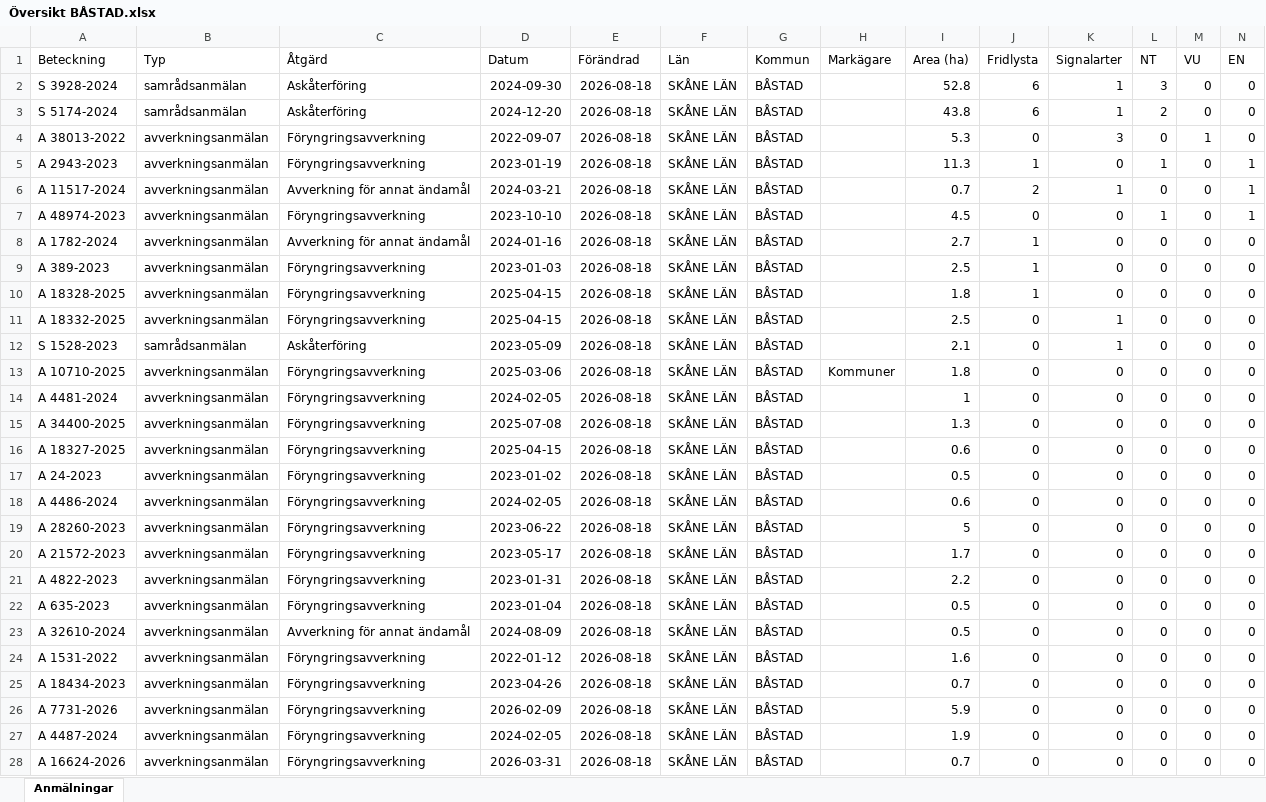
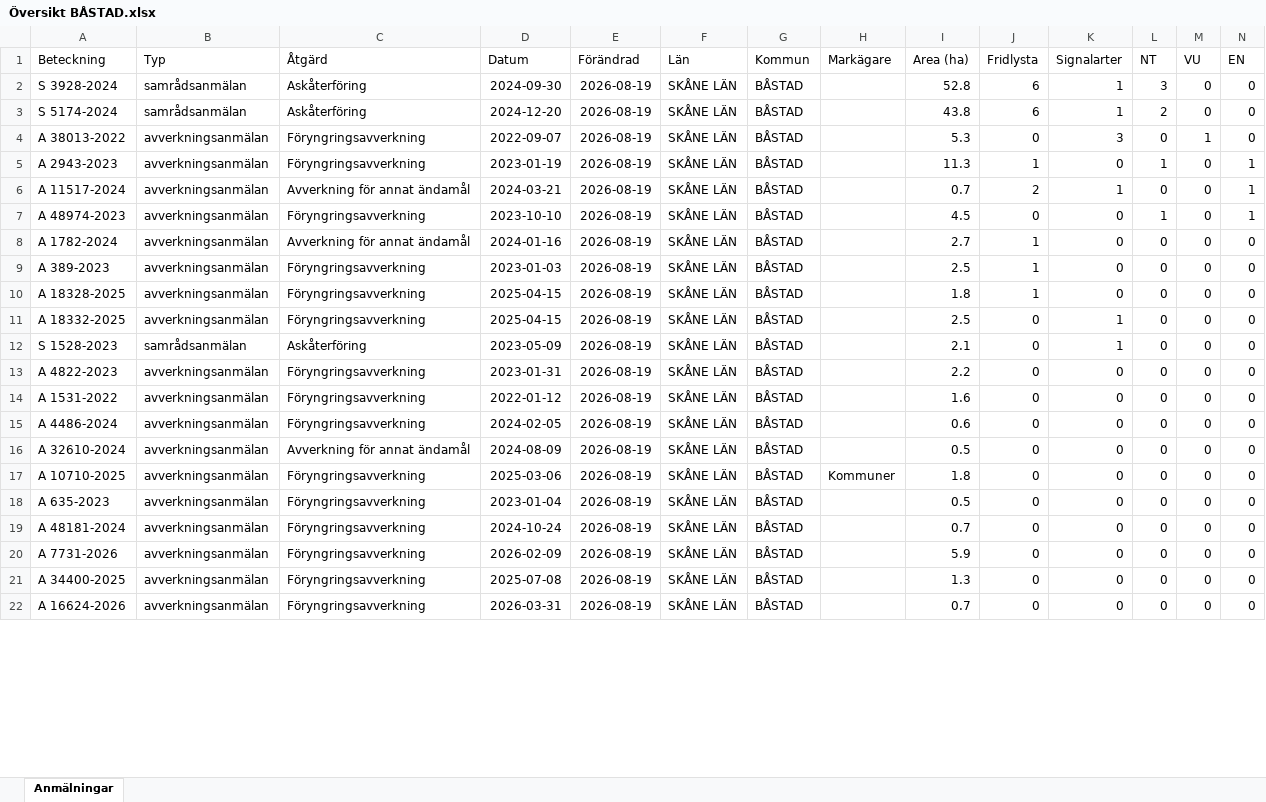
Before and after one commit to klasma/Logging_1278, an Excel workbook: Översikt BÅSTAD.xlsx, sheet Anmälningar, drawn as a sheet; only a part is shown; values as stored, in another font and other column widths than the file's, no borders; removed rows and columns are numbered as before the commit, all else as after; rows hold the shown columns only; the diff covers the shown part only; the diff names each change by its address in the sheet, - before the commit and + after, or states it on an @@ line.

```diff
--- a/Översikt BÅSTAD.xlsx (sheet Anmälningar)
+++ b/Översikt BÅSTAD.xlsx (sheet Anmälningar)
-E2:E12 (Förändrad): 2026-08-18
+E2:E12 (Förändrad): 2026-08-19
-row 13: A 10710-2025 | avverkningsanmälan | Föryngringsavverkning | 2025-03-06 | 2026-08-18 | SKÅNE LÄN | BÅSTAD | Kommuner | 1.8 | 0 | 0 | 0 | 0 | 0
-row 14: A 4481-2024 | avverkningsanmälan | Föryngringsavverkning | 2024-02-05 | 2026-08-18 | SKÅNE LÄN | BÅSTAD |  | 1 | 0 | 0 | 0 | 0 | 0
-row 15: A 34400-2025 | avverkningsanmälan | Föryngringsavverkning | 2025-07-08 | 2026-08-18 | SKÅNE LÄN | BÅSTAD |  | 1.3 | 0 | 0 | 0 | 0 | 0
-A13 (Beteckning): A 18327-2025
+A13 (Beteckning): A 4822-2023
-D13 (Datum): 2025-04-15
+D13 (Datum): 2023-01-31
-E13:E17 (Förändrad): 2026-08-18
+E13:E17 (Förändrad): 2026-08-19
-I13 (Area (ha)): 0.6
+I13 (Area (ha)): 2.2
-A14 (Beteckning): A 24-2023
+A14 (Beteckning): A 1531-2022
-D14 (Datum): 2023-01-02
+D14 (Datum): 2022-01-12
-I14 (Area (ha)): 0.5
+I14 (Area (ha)): 1.6
-A16 (Beteckning): A 28260-2023
+A16 (Beteckning): A 32610-2024
-C16 (Åtgärd): Föryngringsavverkning
+C16 (Åtgärd): Avverkning för annat ändamål
-D16 (Datum): 2023-06-22
+D16 (Datum): 2024-08-09
-I16 (Area (ha)): 5
+I16 (Area (ha)): 0.5
-A17 (Beteckning): A 21572-2023
+A17 (Beteckning): A 10710-2025
-D17 (Datum): 2023-05-17
+D17 (Datum): 2025-03-06
-H17 (Markägare): (empty)
+H17 (Markägare): Kommuner
-I17 (Area (ha)): 1.7
+I17 (Area (ha)): 1.8
-row 21: A 4822-2023 | avverkningsanmälan | Föryngringsavverkning | 2023-01-31 | 2026-08-18 | SKÅNE LÄN | BÅSTAD |  | 2.2 | 0 | 0 | 0 | 0 | 0
-E18 (Förändrad): 2026-08-18
+E18 (Förändrad): 2026-08-19
-row 23: A 32610-2024 | avverkningsanmälan | Avverkning för annat ändamål | 2024-08-09 | 2026-08-18 | SKÅNE LÄN | BÅSTAD |  | 0.5 | 0 | 0 | 0 | 0 | 0
-row 24: A 1531-2022 | avverkningsanmälan | Föryngringsavverkning | 2022-01-12 | 2026-08-18 | SKÅNE LÄN | BÅSTAD |  | 1.6 | 0 | 0 | 0 | 0 | 0
-A19 (Beteckning): A 18434-2023
+A19 (Beteckning): A 48181-2024
-D19 (Datum): 2023-04-26
+D19 (Datum): 2024-10-24
-E19:E22 (Förändrad): 2026-08-18
+E19:E22 (Förändrad): 2026-08-19
-A21 (Beteckning): A 4487-2024
+A21 (Beteckning): A 34400-2025
-D21 (Datum): 2024-02-05
+D21 (Datum): 2025-07-08
-I21 (Area (ha)): 1.9
+I21 (Area (ha)): 1.3
```
Also changed, not shown: 7 added rows, 1 removed row and 8 edited cells elsewhere in this sheet, artfynd/A 11517-2024 artfynd.xlsx, artfynd/A 1782-2024 artfynd.xlsx, 57 other files.
